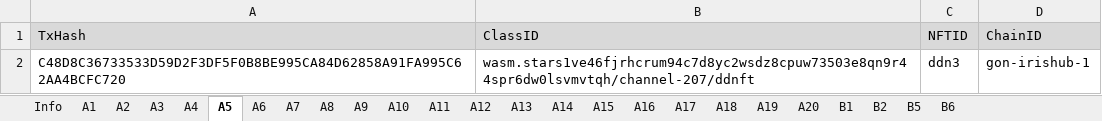
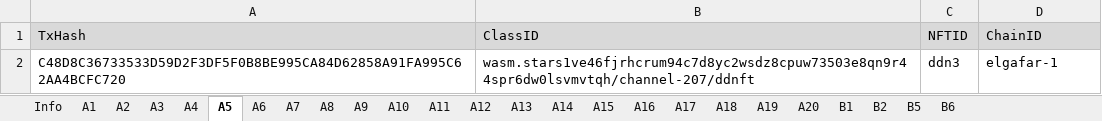
Before and after one commit to game-of-nfts/gon-evidence, an Excel workbook: dolphintwo/evidence.xlsx, sheet A5, drawn as a sheet; values as stored, in another font and other column widths than the file's, no borders; the diff names each change by its address in the sheet, - before the commit and + after, or states it on an @@ line.

```diff
--- a/dolphintwo/evidence.xlsx (sheet A5)
+++ b/dolphintwo/evidence.xlsx (sheet A5)
-D2 (ChainID): gon-irishub-1
+D2 (ChainID): elgafar-1
```
Also changed, not shown: sheet A4, sheet A3, sheet A6.
